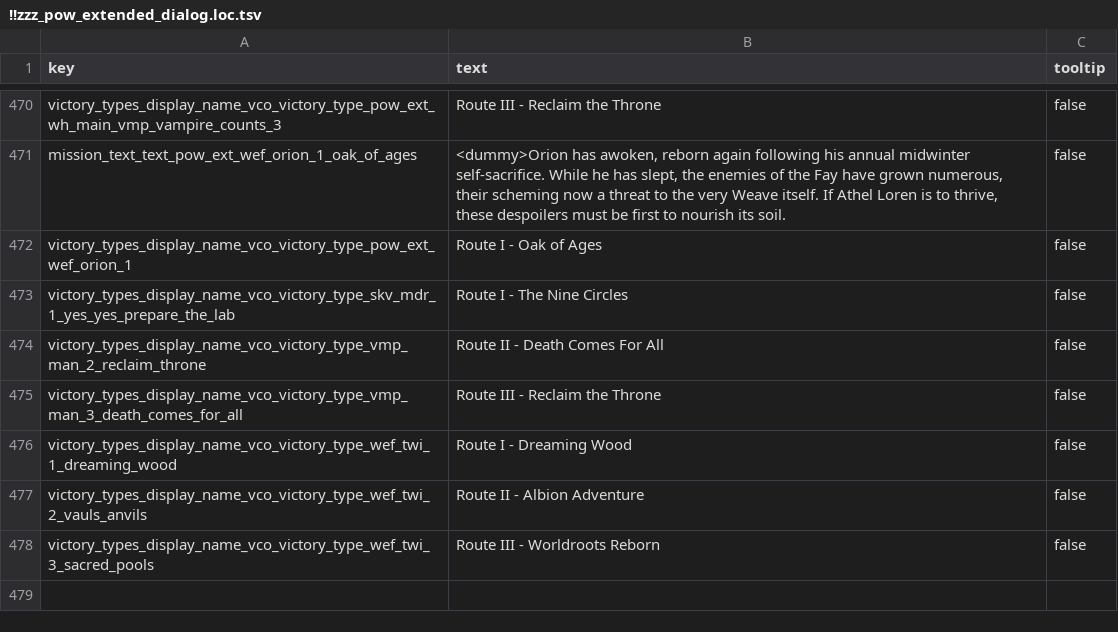
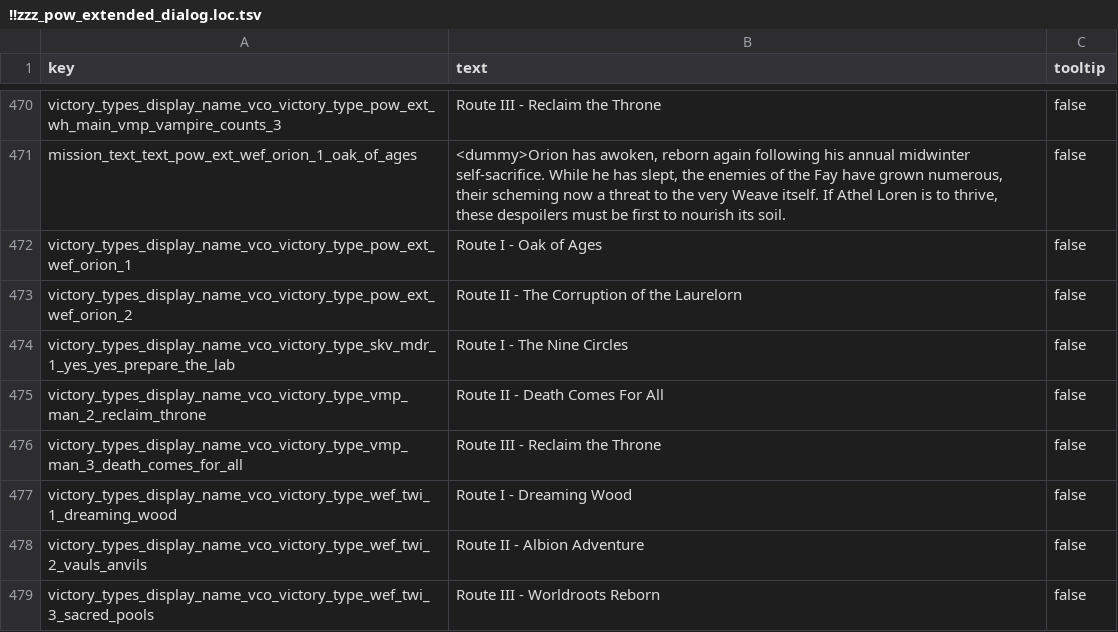
Before and after one commit to ZagkasD/tww3-vco-patch-for-orion, a TSV file: pow_a_vco_auto_patch_old_world/text/db/!!zzz_pow_extended_dialog.loc.tsv, drawn as a sheet; only a part is shown, gaps mark what is left out; the diff names each change by its address in the sheet, - before the commit and + after, or states it on an @@ line.

Commit message:
Add Wood Elves Orion Route II mission

```diff
--- a/pow_a_vco_auto_patch_old_world/text/db/!!zzz_pow_extended_dialog.loc.tsv
+++ b/pow_a_vco_auto_patch_old_world/text/db/!!zzz_pow_extended_dialog.loc.tsv
+row 473: victory_types_display_name_vco_victory_type_pow_ext_wef_orion_2 | Route II - The Corruption of the Laurelorn | false
```
Also changed, not shown: pow_a_vco_auto_patch_old_world/db/victory_types_tables/__pow_ext.tsv, 1 other file.
